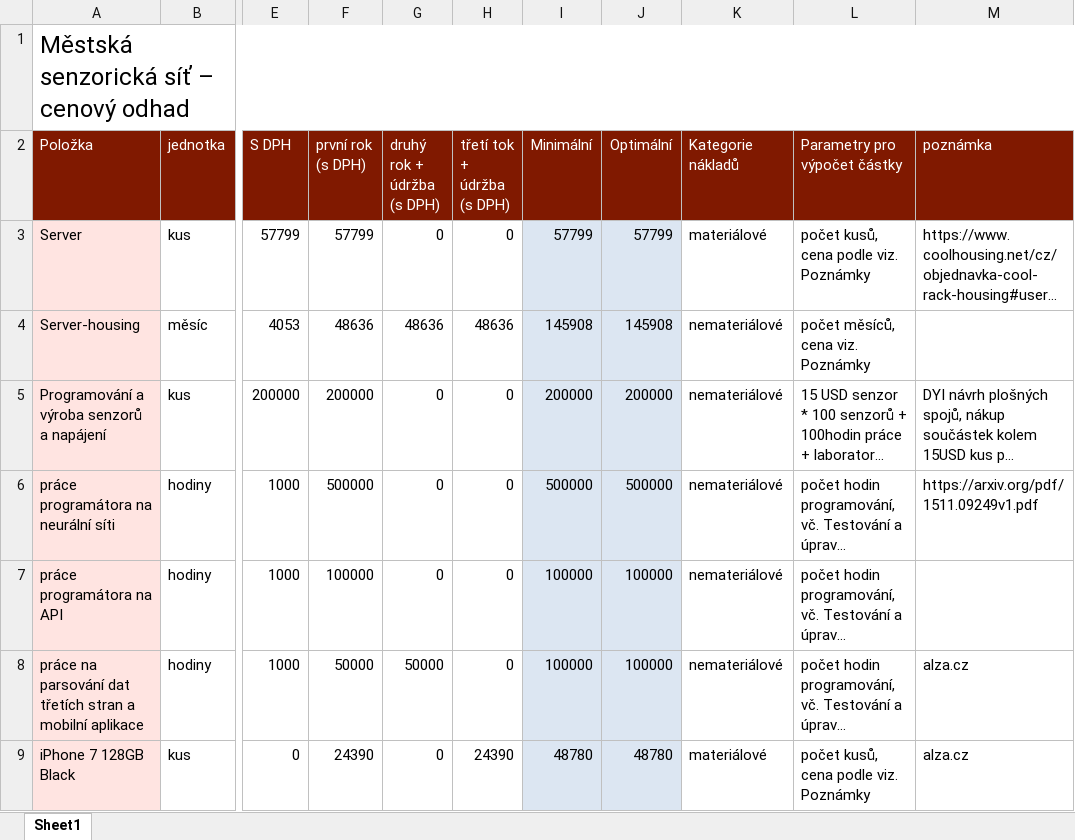
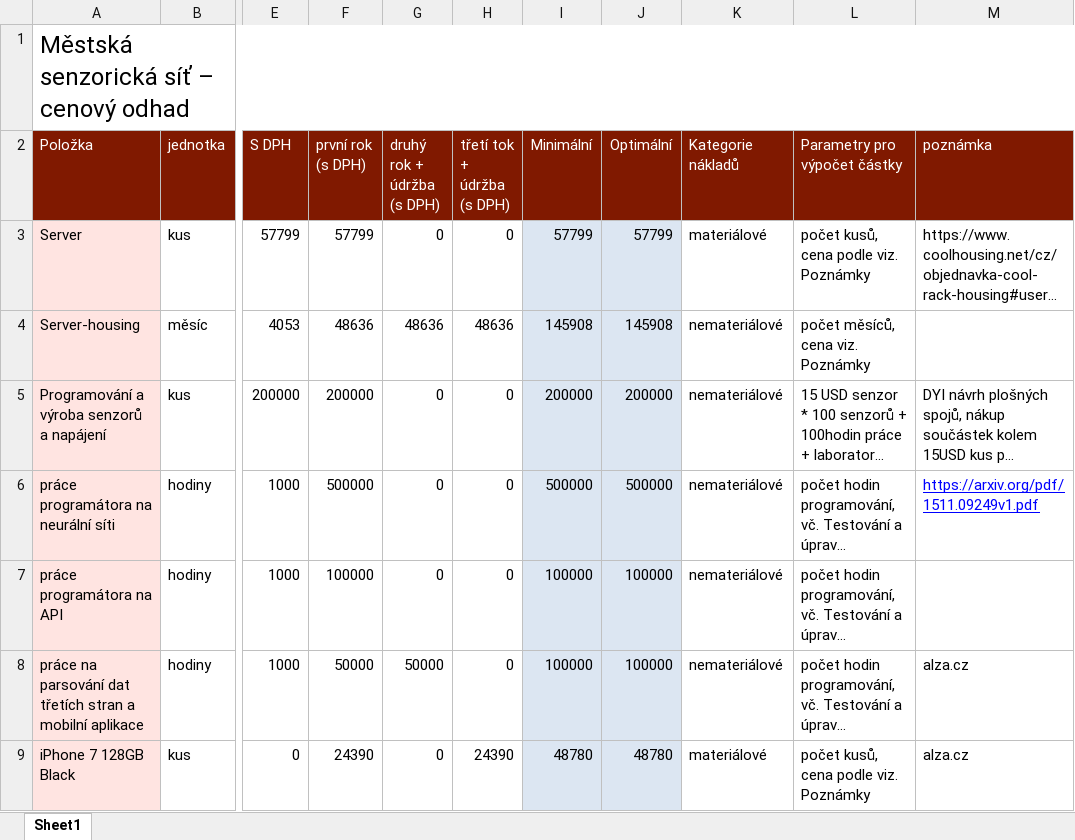
Before and after one commit to Over23/SensorNet, an Excel workbook: grant_naceneni.xlsx, sheet Sheet1, drawn as a sheet; only a part is shown, gaps mark what is left out; long unchanged cells end in …; values as stored, in another font and other column widths than the file's, no borders; the diff names each change by its address in the sheet, - before the commit and + after, or states it on an @@ line.

Commit message:
naceneni 0.9
nejiste, co se vsechno menilo, drobnosti

```diff
--- a/grant_naceneni.xlsx (sheet Sheet1)
+++ b/grant_naceneni.xlsx (sheet Sheet1)
@@ M6 underline: off → on, text colour: black → #0000FF @@
```
